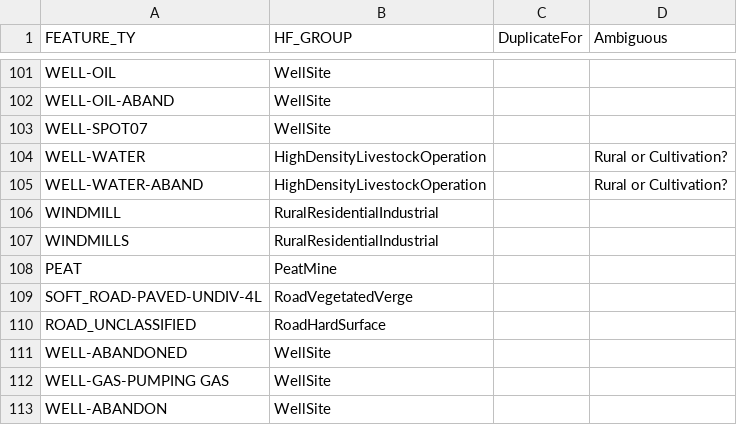
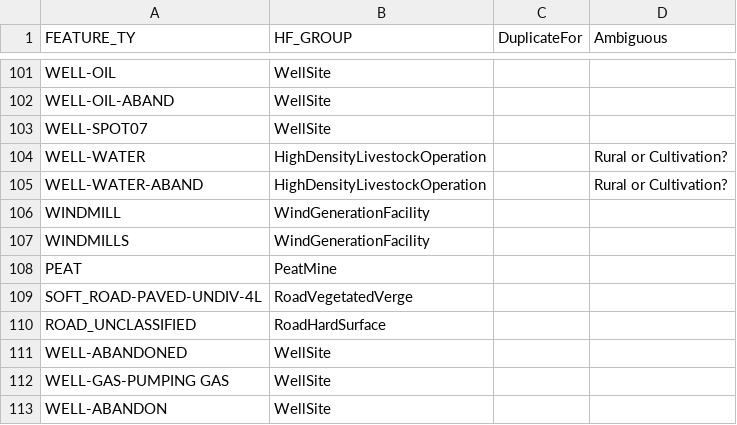
Before and after one commit to psolymos/abmianalytics, a CSV file: lookup/lookup-hf-type.csv, drawn as a sheet; only a part is shown, gaps mark what is left out.

Commit message:
windmill issue

```diff
--- a/lookup/lookup-hf-type.csv
+++ b/lookup/lookup-hf-type.csv
@@ -105,4 +105,4 @@ WELL-WATER,HighDensityLivestockOperation,,Rural or Cultivation?
 WELL-WATER-ABAND,HighDensityLivestockOperation,,Rural or Cultivation?
-WINDMILL,RuralResidentialIndustrial,,
-WINDMILLS,RuralResidentialIndustrial,,
+WINDMILL,WindGenerationFacility,,
+WINDMILLS,WindGenerationFacility,,
 PEAT,PeatMine,,
```
